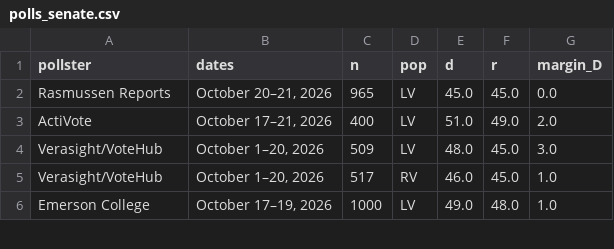
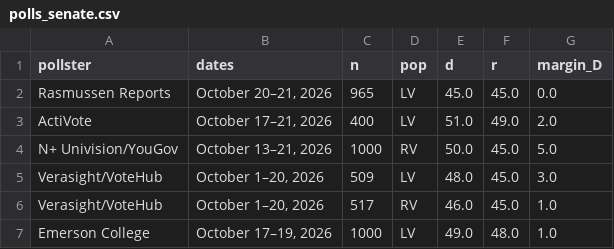
Before and after one commit to sujaynadkarni/texas-senate-forecast-2026, a CSV file: data/polls_senate.csv, drawn as a sheet; only a part is shown.

```diff
--- a/data/polls_senate.csv
+++ b/data/polls_senate.csv
@@ -3,2 +3,3 @@ Rasmussen Reports,"October 20–21, 2026",965,LV,45.0,45.0,0.0
 ActiVote,"October 17–21, 2026",400,LV,51.0,49.0,2.0
+N+ Univision/YouGov,"October 13–21, 2026",1000,RV,50.0,45.0,5.0
 Verasight/VoteHub,"October 1–20, 2026",509,LV,48.0,45.0,3.0
```
Also changed, not shown: data/polls_governor.csv, 12 other files.
